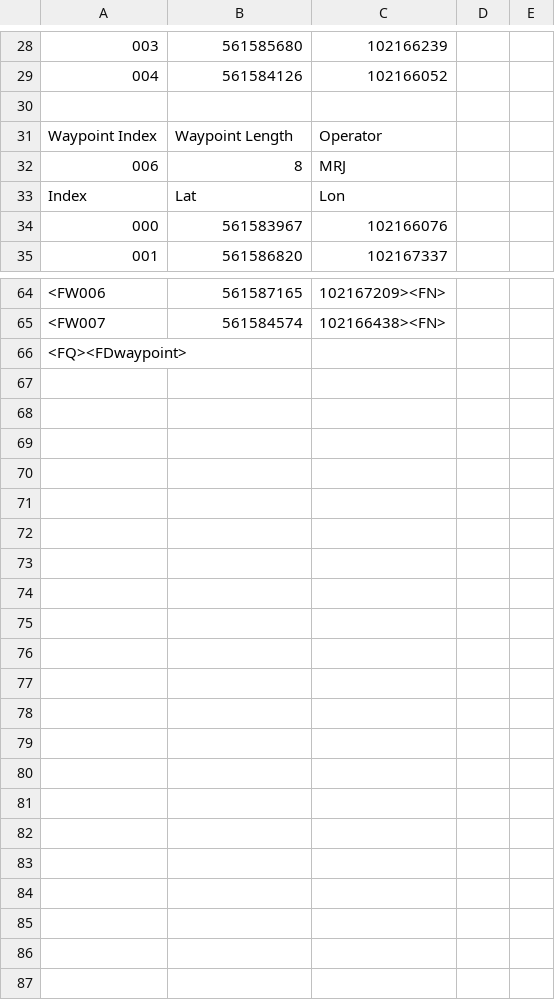
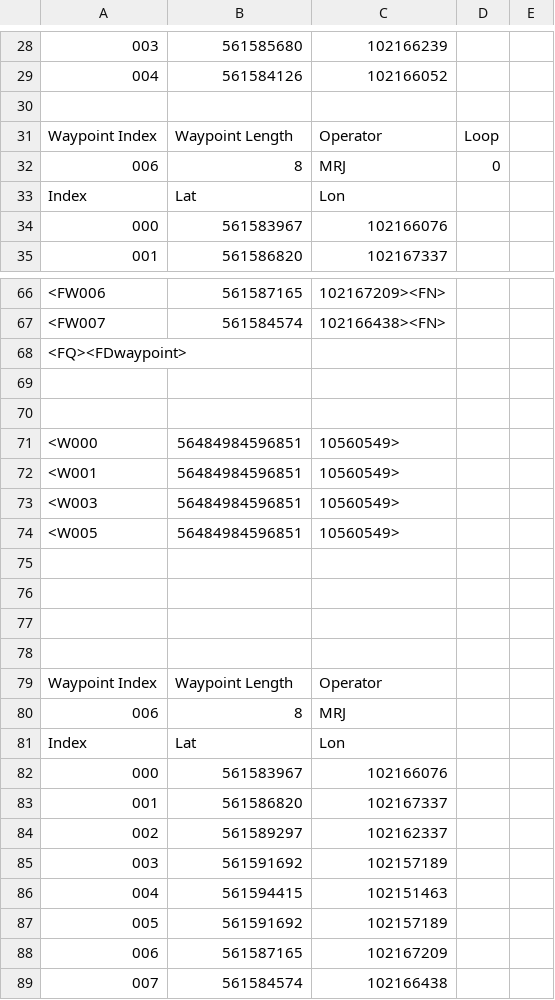
Before and after one commit to Aarhus-University-MPE/ArcticRover, a CSV file: src/arduino/_Mainframe/src/EEPROM/Waypoints.csv, drawn as a sheet; only a part is shown, gaps mark what is left out; the diff covers the shown part only; the diff names each change by its address in the sheet, - before the commit and + after, or states it on an @@ line.

```diff
--- a/src/arduino/_Mainframe/src/EEPROM/Waypoints.csv
+++ b/src/arduino/_Mainframe/src/EEPROM/Waypoints.csv
-D31: (empty)
+D31: Loop
-D32: (empty)
+D32: 0
+row 69: (empty)
+row 70: (empty)
+row 71: <W000 | 56484984596851 | 10560549>
+row 72: <W001 | 56484984596851 | 10560549>
+row 73: <W003 | 56484984596851 | 10560549>
+row 74: <W005 | 56484984596851 | 10560549>
+row 75: (empty)
+row 76: (empty)
+row 77: (empty)
+row 78: (empty)
+row 79: Waypoint Index | Waypoint Length | Operator
+row 80: 006 | 8 | MRJ
+row 81: Index | Lat | Lon
+row 82: 000 | 561583967 | 102166076
+row 83: 001 | 561586820 | 102167337
+row 84: 002 | 561589297 | 102162337
+row 85: 003 | 561591692 | 102157189
+row 86: 004 | 561594415 | 102151463
+row 87: 005 | 561591692 | 102157189
+row 88: 006 | 561587165 | 102167209
+row 89: 007 | 561584574 | 102166438
```
Also changed, not shown: 2 added rows elsewhere in this file, 9 other files.
